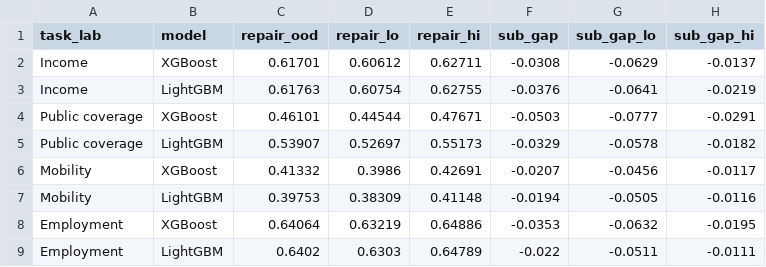
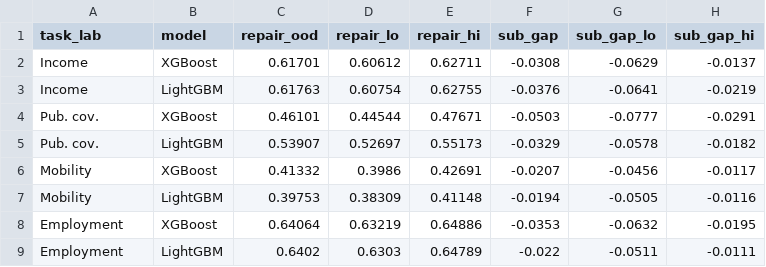
Before and after one commit to PeterPonyu/structured-data-fm-reliability-research, a CSV file: manuscripts/figures/p5_tableshift_table.csv, drawn as a sheet.

```diff
--- a/manuscripts/figures/p5_tableshift_table.csv
+++ b/manuscripts/figures/p5_tableshift_table.csv
@@ -3,4 +3,4 @@
 "Income","LightGBM",0.61763,0.60754,0.62755,-0.0376,-0.0641,-0.0219
-"Public coverage","XGBoost",0.46101,0.44544,0.47671,-0.0503,-0.0777,-0.0291
-"Public coverage","LightGBM",0.53907,0.52697,0.55173,-0.0329,-0.0578,-0.0182
+"Pub. cov.","XGBoost",0.46101,0.44544,0.47671,-0.0503,-0.0777,-0.0291
+"Pub. cov.","LightGBM",0.53907,0.52697,0.55173,-0.0329,-0.0578,-0.0182
 "Mobility","XGBoost",0.41332,0.3986,0.42691,-0.0207,-0.0456,-0.0117
```
Also changed, not shown: 7 other files.
